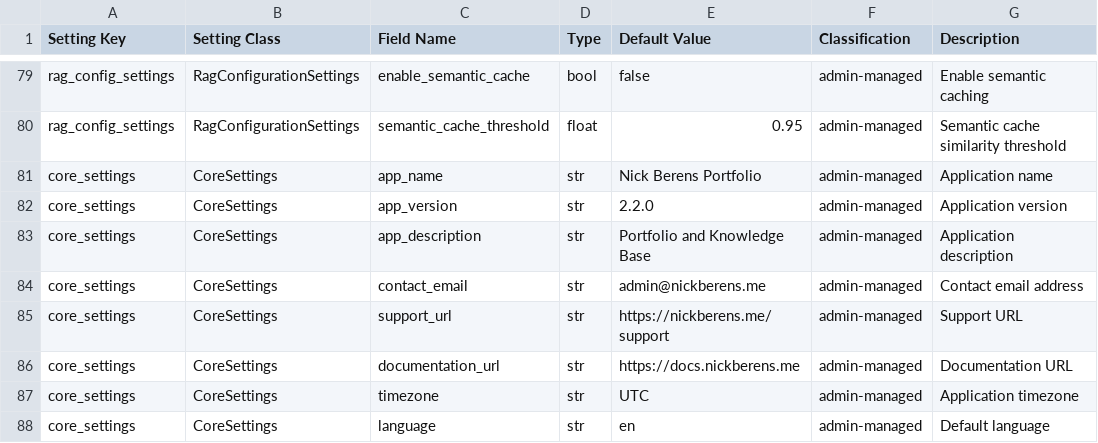
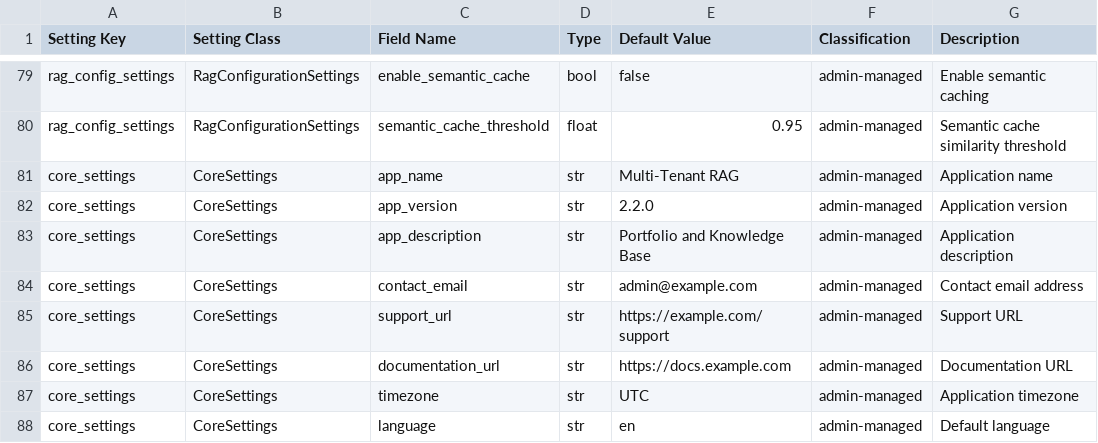
Before and after one commit to nickberens360/rag-multi-tenant, a TSV file: docs/phase1_inventory/db_admin_settings.tsv, drawn as a sheet; only a part is shown, gaps mark what is left out.

```diff
--- a/docs/phase1_inventory/db_admin_settings.tsv
+++ b/docs/phase1_inventory/db_admin_settings.tsv
@@ -80,8 +80,8 @@ rag_config_settings	RagConfigurationSettings	enable_semantic_cache	bool	false	ad
 rag_config_settings	RagConfigurationSettings	semantic_cache_threshold	float	0.95	admin-managed	Semantic cache similarity threshold
-core_settings	CoreSettings	app_name	str	Nick Berens Portfolio	admin-managed	Application name
+core_settings	CoreSettings	app_name	str	Multi-Tenant RAG	admin-managed	Application name
 core_settings	CoreSettings	app_version	str	2.2.0	admin-managed	Application version
 core_settings	CoreSettings	app_description	str	Portfolio and Knowledge Base	admin-managed	Application description
-core_settings	CoreSettings	contact_email	str	admin@nickberens.me	admin-managed	Contact email address
-core_settings	CoreSettings	support_url	str	https://nickberens.me/support	admin-managed	Support URL
-core_settings	CoreSettings	documentation_url	str	https://docs.nickberens.me	admin-managed	Documentation URL
+core_settings	CoreSettings	contact_email	str	admin@example.com	admin-managed	Contact email address
+core_settings	CoreSettings	support_url	str	https://example.com/support	admin-managed	Support URL
+core_settings	CoreSettings	documentation_url	str	https://docs.example.com	admin-managed	Documentation URL
 core_settings	CoreSettings	timezone	str	UTC	admin-managed	Application timezone
```
Also changed, not shown: docs/phase1_inventory/code_defaults.tsv, 57 other files.
